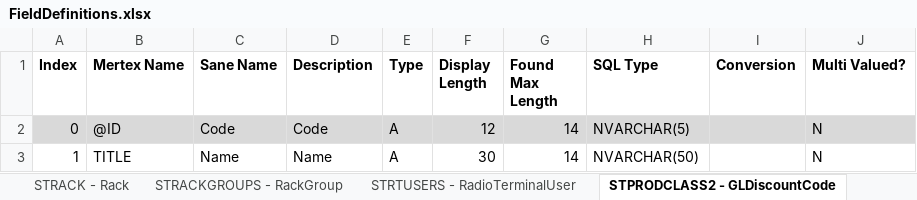
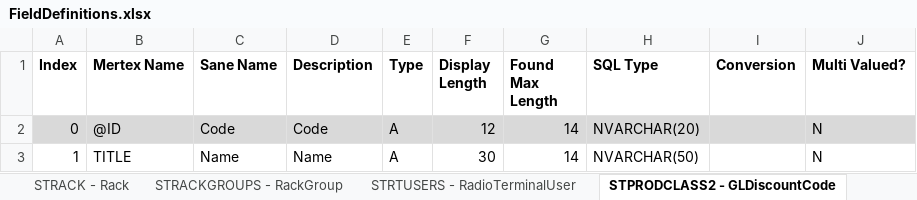
Before and after one commit to Thomas-Charles-Clark/MertexerV2, an Excel workbook: MertexerV2/Notes/FieldDefinitions.xlsx, sheet STPRODCLASS2 - GLDiscountCode, drawn as a sheet; values as stored, in another font and other column widths than the file's, no borders; the diff names each change by its address in the sheet, - before the commit and + after, or states it on an @@ line.

```diff
--- a/MertexerV2/Notes/FieldDefinitions.xlsx (sheet STPRODCLASS2 - GLDiscountCode)
+++ b/MertexerV2/Notes/FieldDefinitions.xlsx (sheet STPRODCLASS2 - GLDiscountCode)
-H2 (SQL Type): NVARCHAR(5)
+H2 (SQL Type): NVARCHAR(20)
```
Also changed, not shown: sheet STRTUSERS - RadioTerminalUser, sheet STRACKGROUPS - RackGroup, other sheet tabs, 11 other files.
